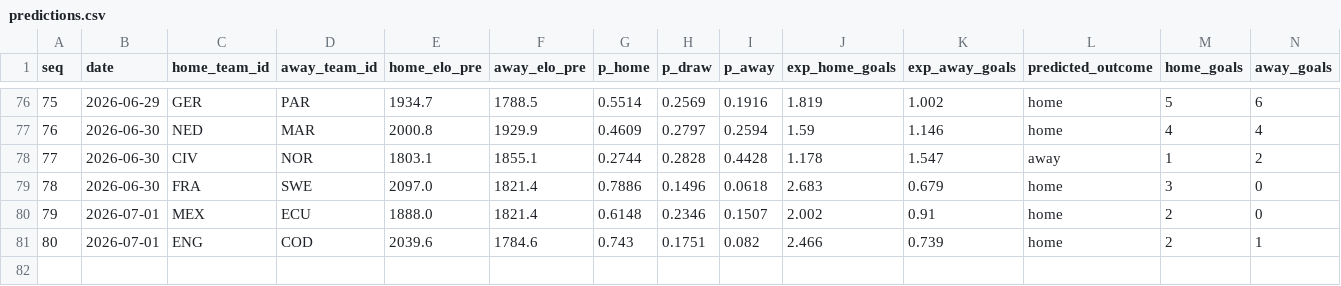
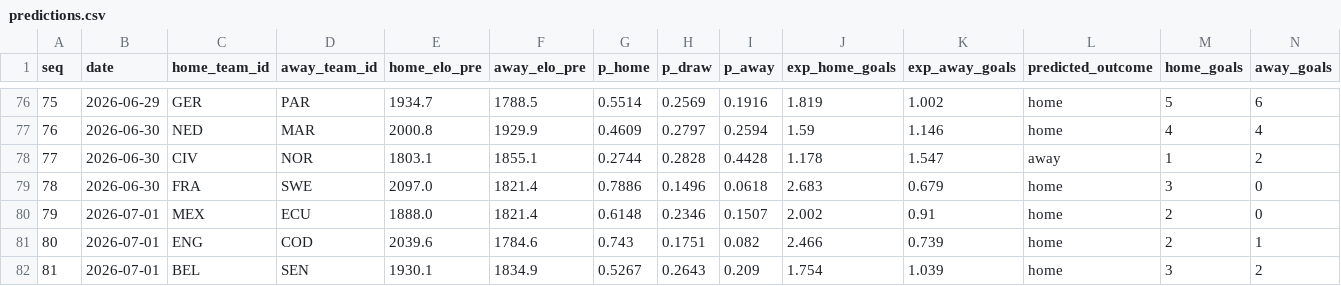
Before and after one commit to camh000/World-cup-predictor, a CSV file: data/predictions.csv, drawn as a sheet; only a part is shown, gaps mark what is left out; rows hold the shown columns only; the diff names each change by its address in the sheet, - before the commit and + after, or states it on an @@ line.

```diff
--- a/data/predictions.csv
+++ b/data/predictions.csv
+row 82: 81 | 2026-07-01 | BEL | SEN | 1930.1 | 1834.9 | 0.5267 | 0.2643 | 0.209 | 1.754 | 1.039 | home | 3 | 2
```
Also changed, not shown: data/odds.csv, data/odds_history.csv, 4 other files.
